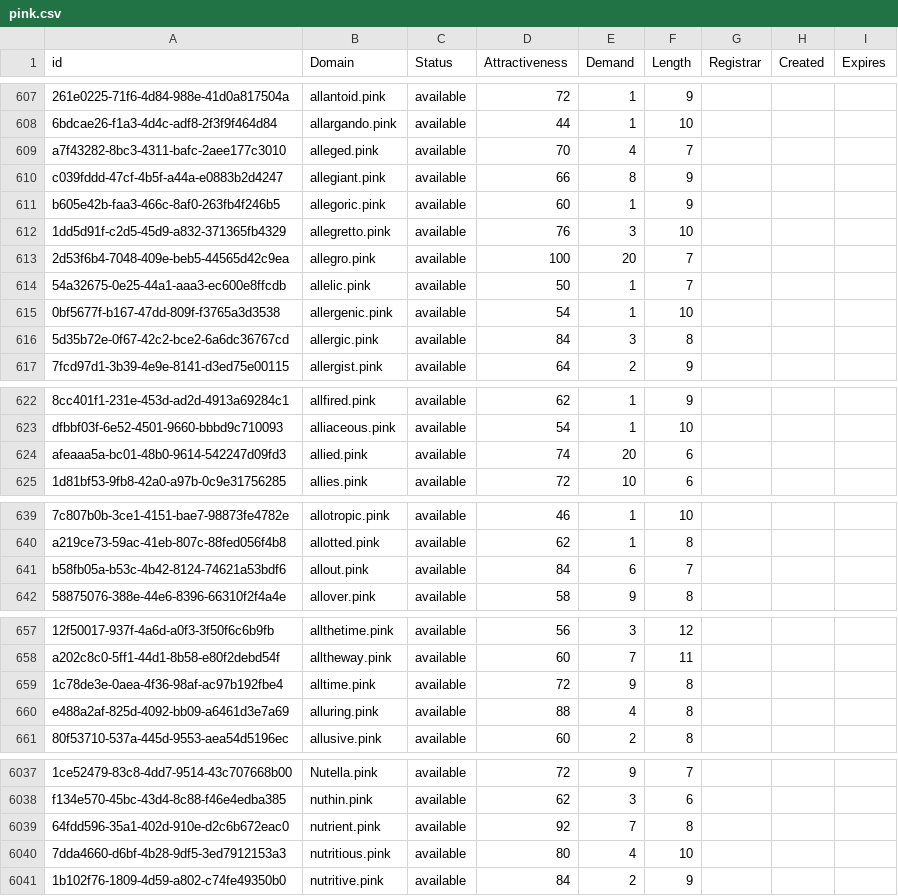
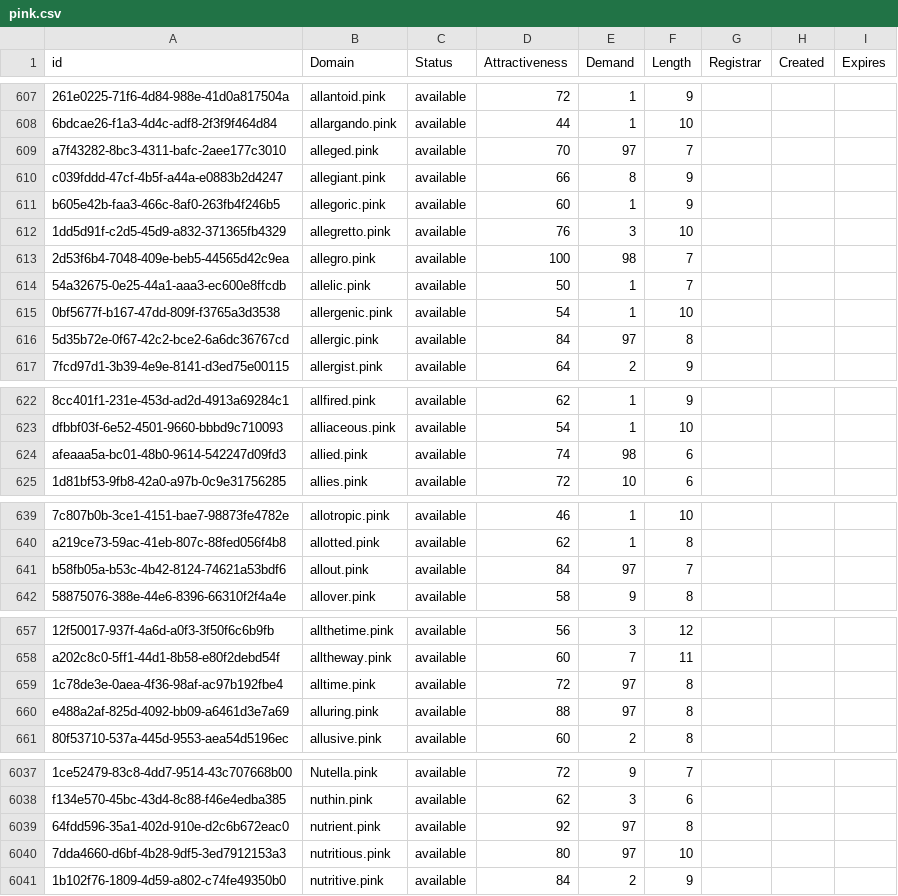
Before and after one commit to UniqueDomains/pink-oneword-domains, a CSV file: pink.csv, drawn as a sheet; only a part is shown, gaps mark what is left out; the diff covers the shown part only; the diff names each change by its address in the sheet, - before the commit and + after, or states it on an @@ line.

```diff
--- a/pink.csv
+++ b/pink.csv
-E609 (Demand): 4
+E609 (Demand): 97
-E613 (Demand): 20
+E613 (Demand): 98
-E616 (Demand): 3
+E616 (Demand): 97
-E624 (Demand): 20
+E624 (Demand): 98
-E641 (Demand): 6
+E641 (Demand): 97
-E659 (Demand): 9
+E659 (Demand): 97
-E660 (Demand): 4
+E660 (Demand): 97
-E6039 (Demand): 7
+E6039 (Demand): 97
-E6040 (Demand): 4
+E6040 (Demand): 97
```
Also changed, not shown: 47 edited cells elsewhere in this file, 1 other file.
